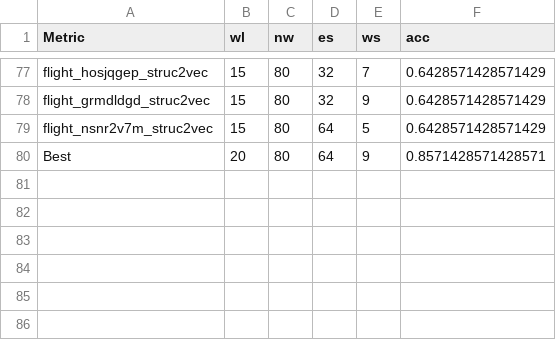
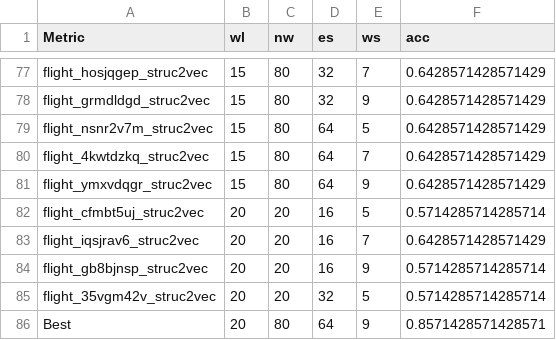
Before and after one commit to csanders90/TAPE, a CSV file: results/flight.csv, drawn as a sheet; only a part is shown, gaps mark what is left out; the diff names each change by its address in the sheet, - before the commit and + after, or states it on an @@ line.

Commit message:
update results scripts

```diff
--- a/results/flight.csv
+++ b/results/flight.csv
+row 80: flight_4kwtdzkq_struc2vec | 15 | 80 | 64 | 7 | 0.6428571428571429
+row 81: flight_ymxvdqgr_struc2vec | 15 | 80 | 64 | 9 | 0.6428571428571429
+row 82: flight_cfmbt5uj_struc2vec | 20 | 20 | 16 | 5 | 0.5714285714285714
+row 83: flight_iqsjrav6_struc2vec | 20 | 20 | 16 | 7 | 0.6428571428571429
+row 84: flight_gb8bjnsp_struc2vec | 20 | 20 | 16 | 9 | 0.5714285714285714
+row 85: flight_35vgm42v_struc2vec | 20 | 20 | 32 | 5 | 0.5714285714285714
```
Also changed, not shown: 2 other files.
